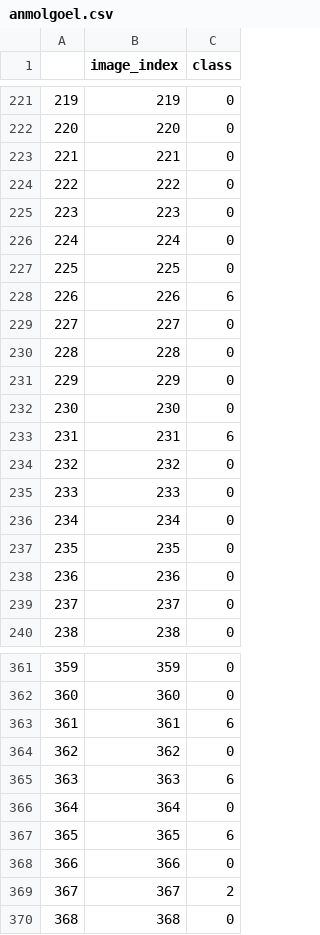
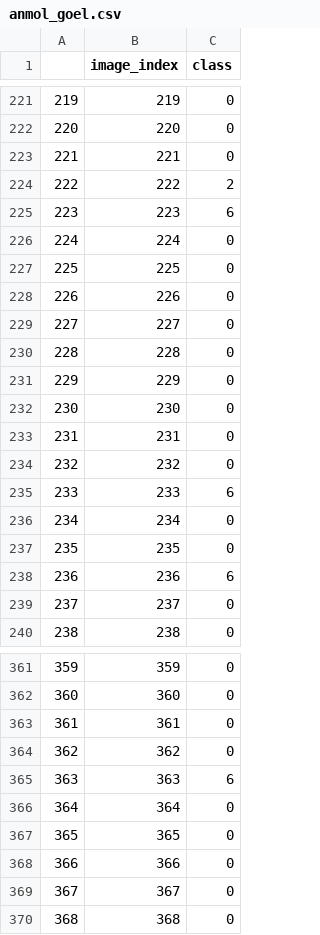
Before and after one commit to agoel00/midas, a CSV file: root/CV_Problem/anmol_goel.csv (was root/CV_Problem/anmolgoel.csv), drawn as a sheet; only a part is shown, gaps mark what is left out; the diff covers the shown part only.

```diff
--- a/root/CV_Problem/anmolgoel.csv
+++ b/root/CV_Problem/anmol_goel.csv
@@ -223,7 +223,7 @@
 221,221,0
-222,222,0
-223,223,0
+222,222,2
+223,223,6
 224,224,0
 225,225,0
-226,226,6
+226,226,0
 227,227,0
@@ -232,8 +232,8 @@
 230,230,0
-231,231,6
+231,231,0
 232,232,0
-233,233,0
+233,233,6
 234,234,0
 235,235,0
-236,236,0
+236,236,6
 237,237,0
@@ -362,3 +362,3 @@
 360,360,0
-361,361,6
+361,361,0
 362,362,0
@@ -366,5 +366,5 @@
 364,364,0
-365,365,6
+365,365,0
 366,366,0
-367,367,2
+367,367,0
 368,368,0
```
Also changed, not shown: 136 edited cells elsewhere in this file, 3 other files.
